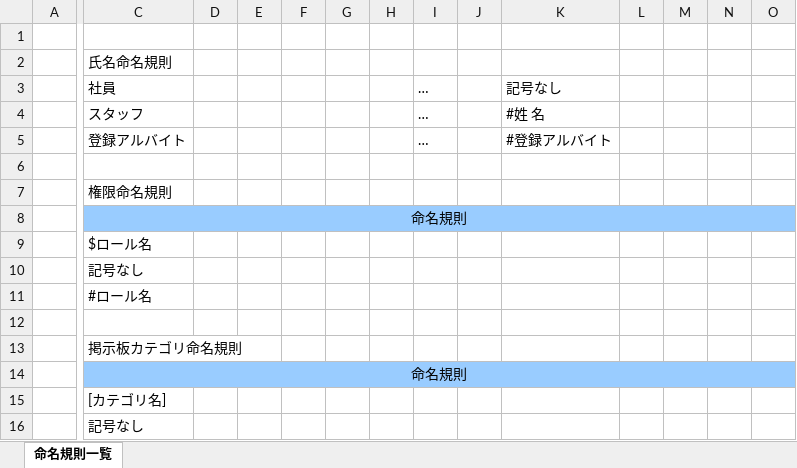
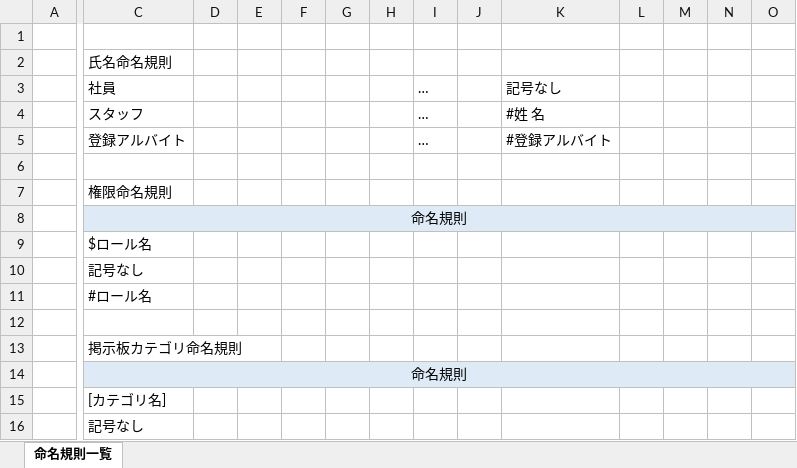
Before and after one commit to glambizm/aipo-customize, an Excel workbook: Documents/命名規則一覧.xlsx, sheet 命名規則一覧, drawn as a sheet; only a part is shown, gaps mark what is left out; values as stored, in another font and other column widths than the file's, no borders; the diff covers the shown part only; the diff names each change by its address in the sheet, - before the commit and + after, or states it on an @@ line.

Commit message:
2016-09-17-#02

```diff
--- a/Documents/命名規則一覧.xlsx (sheet 命名規則一覧)
+++ b/Documents/命名規則一覧.xlsx (sheet 命名規則一覧)
-C8:O8 fill: #99CCFF
+C8:O8 fill: #DEEBF7
-C14:O14 fill: #99CCFF
+C14:O14 fill: #DEEBF7
```
Also changed, not shown: cell formats elsewhere in this sheet.
